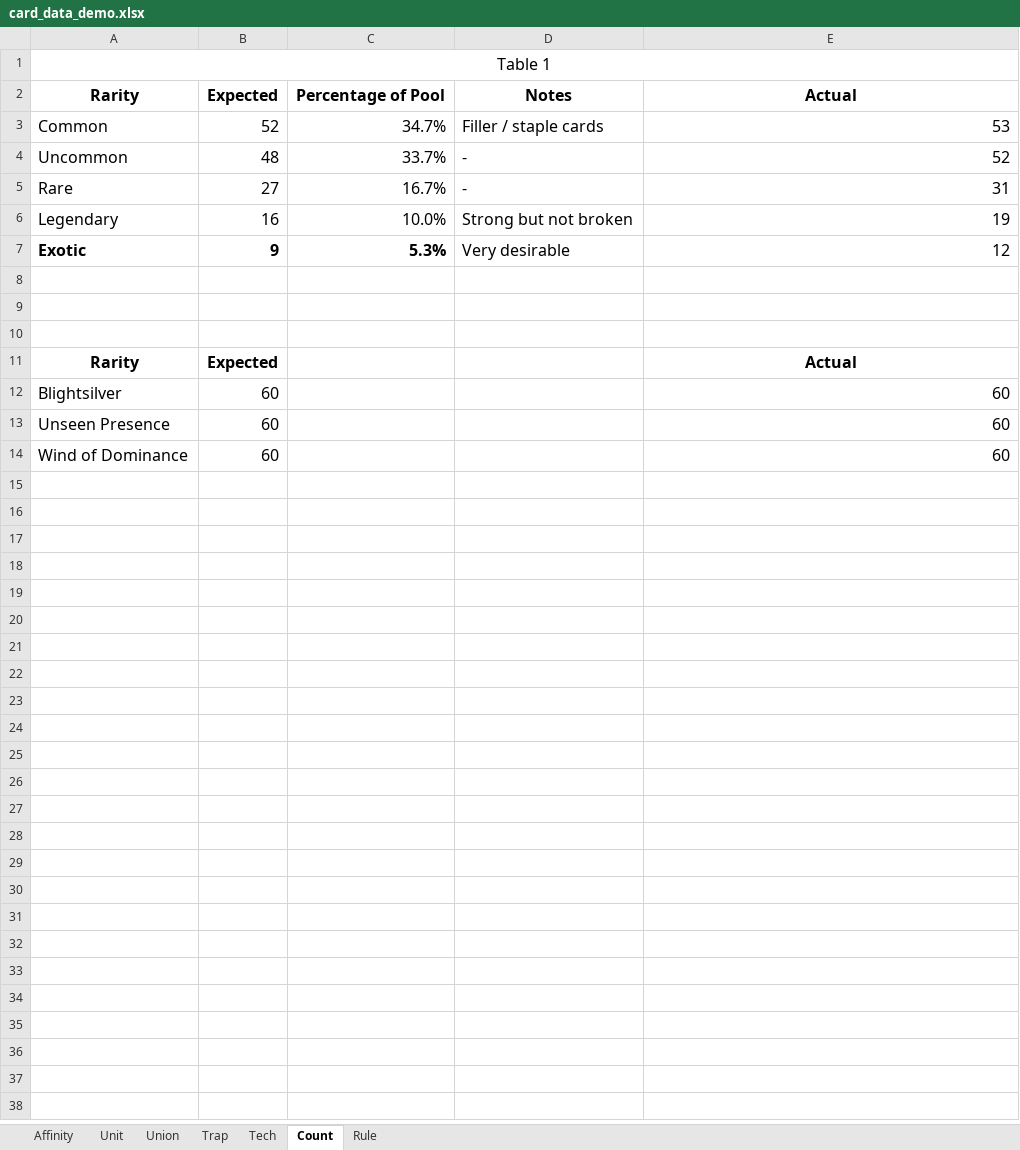
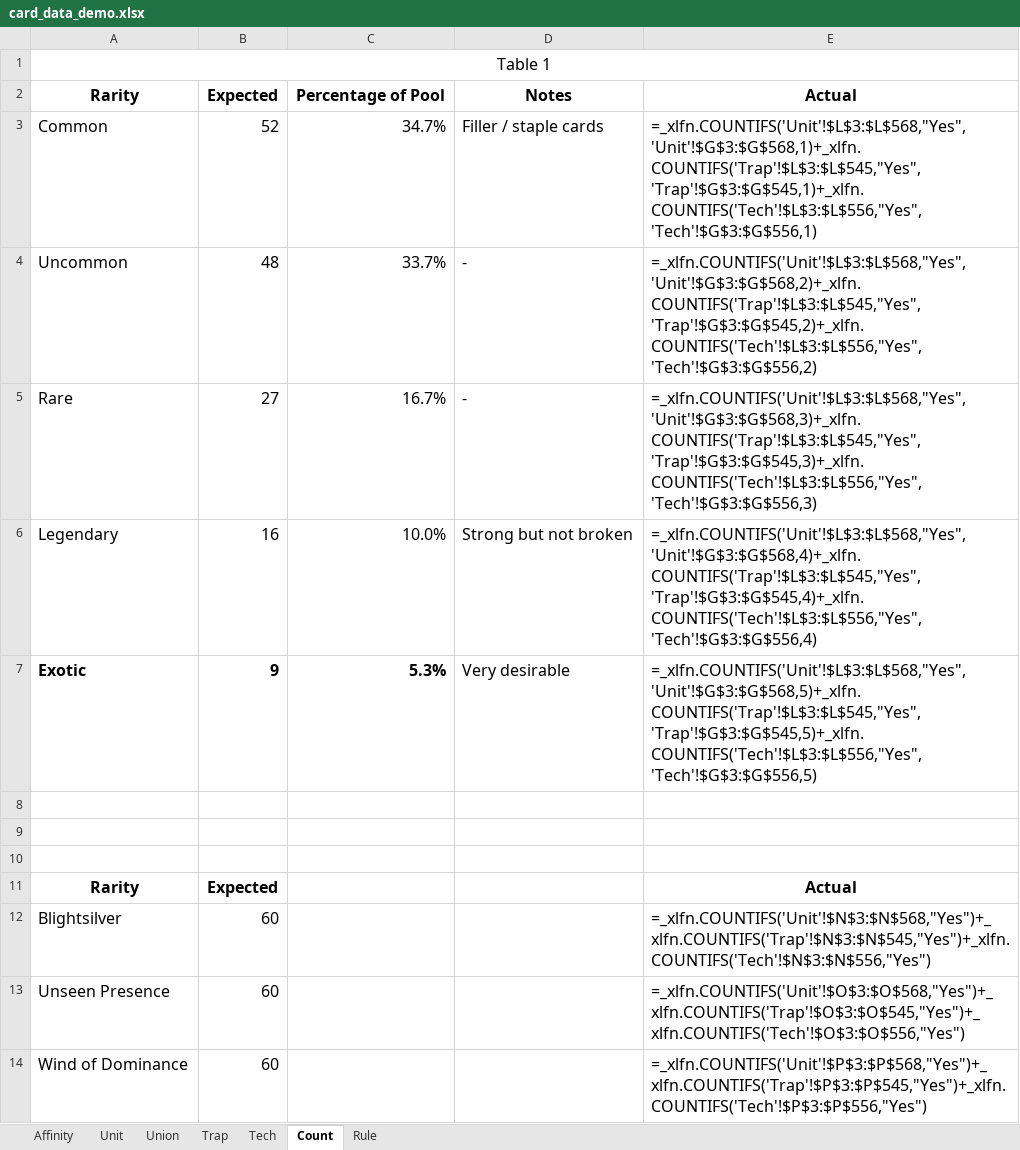
Before and after one commit to PreukSuksiri/blightsilver_game, an Excel workbook: context/card_data_demo.xlsx, sheet Count, drawn as a sheet; values as stored, in another font and other column widths than the file's, no borders; formulas without a stored value are shown as written; the diff names each change by its address in the sheet, - before the commit and + after, or states it on an @@ line.

```diff
--- a/context/card_data_demo.xlsx (sheet Count)
+++ b/context/card_data_demo.xlsx (sheet Count)
-E3: 53
+E3: =_xlfn.COUNTIFS('Unit'!$L$3:$L$568,"Yes",'Unit'!$G$3:$G$568,1)+_xlfn.COUNTIFS('Trap'!$L$3:$L$545,"Yes",'Trap'!$G$3:$G$545,1)+_xlfn.COUNTIFS('Tech'!$L$3:$L$556,"Yes",'Tech'!$G$3:$G$556,1)
-E4: 52
+E4: =_xlfn.COUNTIFS('Unit'!$L$3:$L$568,"Yes",'Unit'!$G$3:$G$568,2)+_xlfn.COUNTIFS('Trap'!$L$3:$L$545,"Yes",'Trap'!$G$3:$G$545,2)+_xlfn.COUNTIFS('Tech'!$L$3:$L$556,"Yes",'Tech'!$G$3:$G$556,2)
-E5: 31
+E5: =_xlfn.COUNTIFS('Unit'!$L$3:$L$568,"Yes",'Unit'!$G$3:$G$568,3)+_xlfn.COUNTIFS('Trap'!$L$3:$L$545,"Yes",'Trap'!$G$3:$G$545,3)+_xlfn.COUNTIFS('Tech'!$L$3:$L$556,"Yes",'Tech'!$G$3:$G$556,3)
-E6: 19
+E6: =_xlfn.COUNTIFS('Unit'!$L$3:$L$568,"Yes",'Unit'!$G$3:$G$568,4)+_xlfn.COUNTIFS('Trap'!$L$3:$L$545,"Yes",'Trap'!$G$3:$G$545,4)+_xlfn.COUNTIFS('Tech'!$L$3:$L$556,"Yes",'Tech'!$G$3:$G$556,4)
-E7: 12
+E7: =_xlfn.COUNTIFS('Unit'!$L$3:$L$568,"Yes",'Unit'!$G$3:$G$568,5)+_xlfn.COUNTIFS('Trap'!$L$3:$L$545,"Yes",'Trap'!$G$3:$G$545,5)+_xlfn.COUNTIFS('Tech'!$L$3:$L$556,"Yes",'Tech'!$G$3:$G$556,5)
-E12: 60
+E12: =_xlfn.COUNTIFS('Unit'!$N$3:$N$568,"Yes")+_xlfn.COUNTIFS('Trap'!$N$3:$N$545,"Yes")+_xlfn.COUNTIFS('Tech'!$N$3:$N$556,"Yes")
-E13: 60
+E13: =_xlfn.COUNTIFS('Unit'!$O$3:$O$568,"Yes")+_xlfn.COUNTIFS('Trap'!$O$3:$O$545,"Yes")+_xlfn.COUNTIFS('Tech'!$O$3:$O$556,"Yes")
-E14: 60
+E14: =_xlfn.COUNTIFS('Unit'!$P$3:$P$568,"Yes")+_xlfn.COUNTIFS('Trap'!$P$3:$P$545,"Yes")+_xlfn.COUNTIFS('Tech'!$P$3:$P$556,"Yes")
```
Also changed, not shown: sheet Unit, sheet Trap, sheet Tech, 42 other files.
